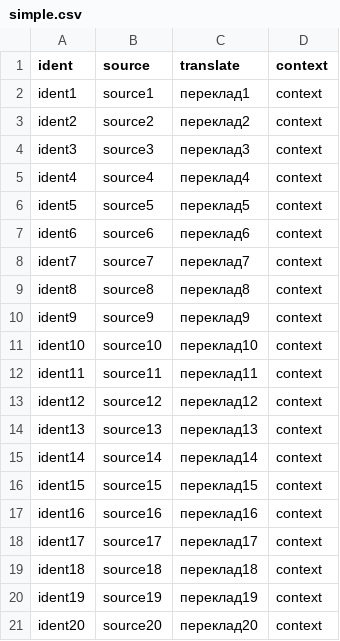
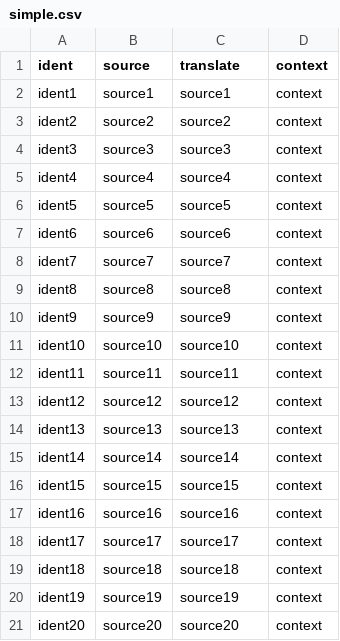
Before and after one commit to selenium-sso-user-2/github-project, a CSV file: translation/uk/simple.csv, drawn as a sheet.

Commit message:
New translations simple.csv (Ukrainian)

```diff
--- a/translation/uk/simple.csv
+++ b/translation/uk/simple.csv
@@ -1,21 +1,21 @@
 "ident","source","translate","context"
-"ident1","source1","переклад1","context"
-"ident2","source2","переклад2","context"
-"ident3","source3","переклад3","context"
-"ident4","source4","переклад4","context"
-"ident5","source5","переклад5","context"
-"ident6","source6","переклад6","context"
-"ident7","source7","переклад7","context"
-"ident8","source8","переклад8","context"
-"ident9","source9","переклад9","context"
-"ident10","source10","переклад10","context"
-"ident11","source11","переклад11","context"
-"ident12","source12","переклад12","context"
-"ident13","source13","переклад13","context"
-"ident14","source14","переклад14","context"
-"ident15","source15","переклад15","context"
-"ident16","source16","переклад16","context"
-"ident17","source17","переклад17","context"
-"ident18","source18","переклад18","context"
-"ident19","source19","переклад19","context"
-"ident20","source20","переклад20","context"
+"ident1","source1","source1","context"
+"ident2","source2","source2","context"
+"ident3","source3","source3","context"
+"ident4","source4","source4","context"
+"ident5","source5","source5","context"
+"ident6","source6","source6","context"
+"ident7","source7","source7","context"
+"ident8","source8","source8","context"
+"ident9","source9","source9","context"
+"ident10","source10","source10","context"
+"ident11","source11","source11","context"
+"ident12","source12","source12","context"
+"ident13","source13","source13","context"
+"ident14","source14","source14","context"
+"ident15","source15","source15","context"
+"ident16","source16","source16","context"
+"ident17","source17","source17","context"
+"ident18","source18","source18","context"
+"ident19","source19","source19","context"
+"ident20","source20","source20","context"
```
